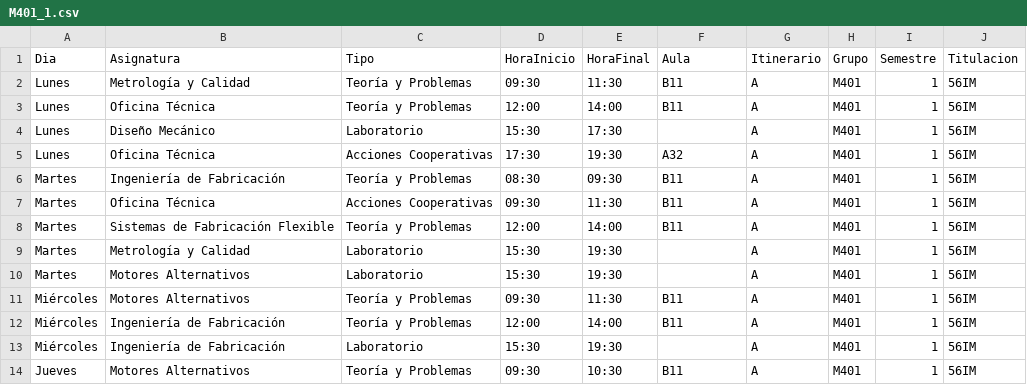
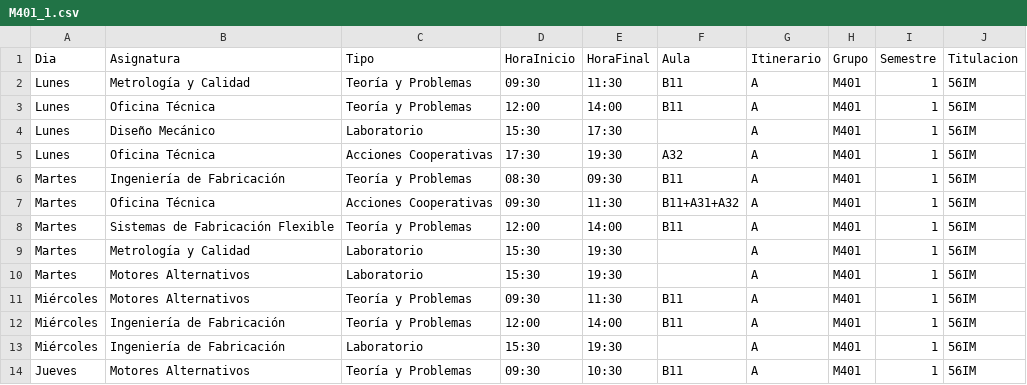
Before and after one commit to SOA-ETSIDI/horarios, a CSV file: csv/M401_1.csv, drawn as a sheet; only a part is shown.

Commit message:
Actualiza horarios y aulas

```diff
--- a/csv/M401_1.csv
+++ b/csv/M401_1.csv
@@ -6,3 +6,3 @@
 "Martes";"Ingeniería de Fabricación";"Teoría y Problemas";"08:30";"09:30";"B11";"A";"M401";1;"56IM"
-"Martes";"Oficina Técnica";"Acciones Cooperativas";"09:30";"11:30";"B11";"A";"M401";1;"56IM"
+"Martes";"Oficina Técnica";"Acciones Cooperativas";"09:30";"11:30";"B11+A31+A32";"A";"M401";1;"56IM"
 "Martes";"Sistemas de Fabricación Flexible";"Teoría y Problemas";"12:00";"14:00";"B11";"A";"M401";1;"56IM"
```
Also changed, not shown: 4 other files.
